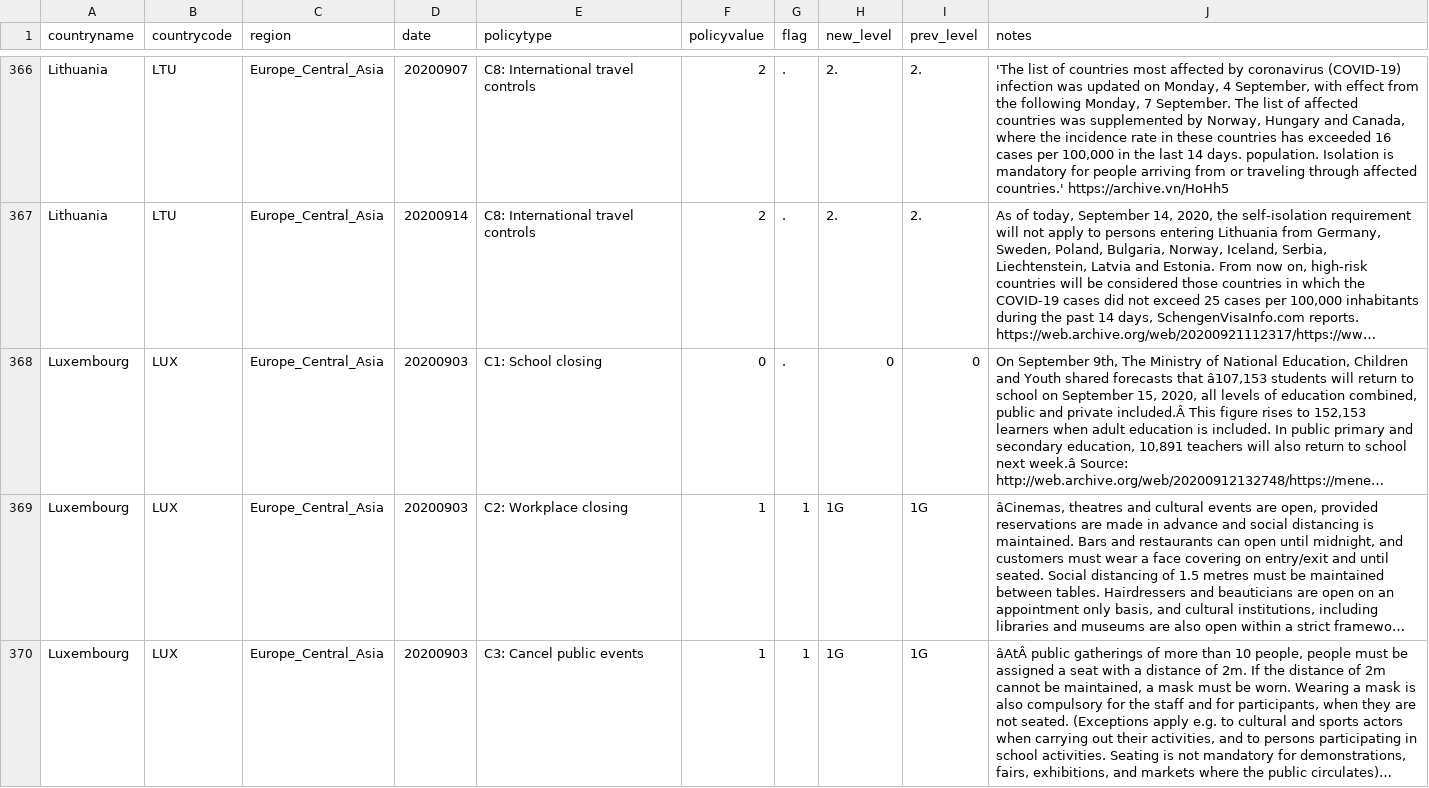
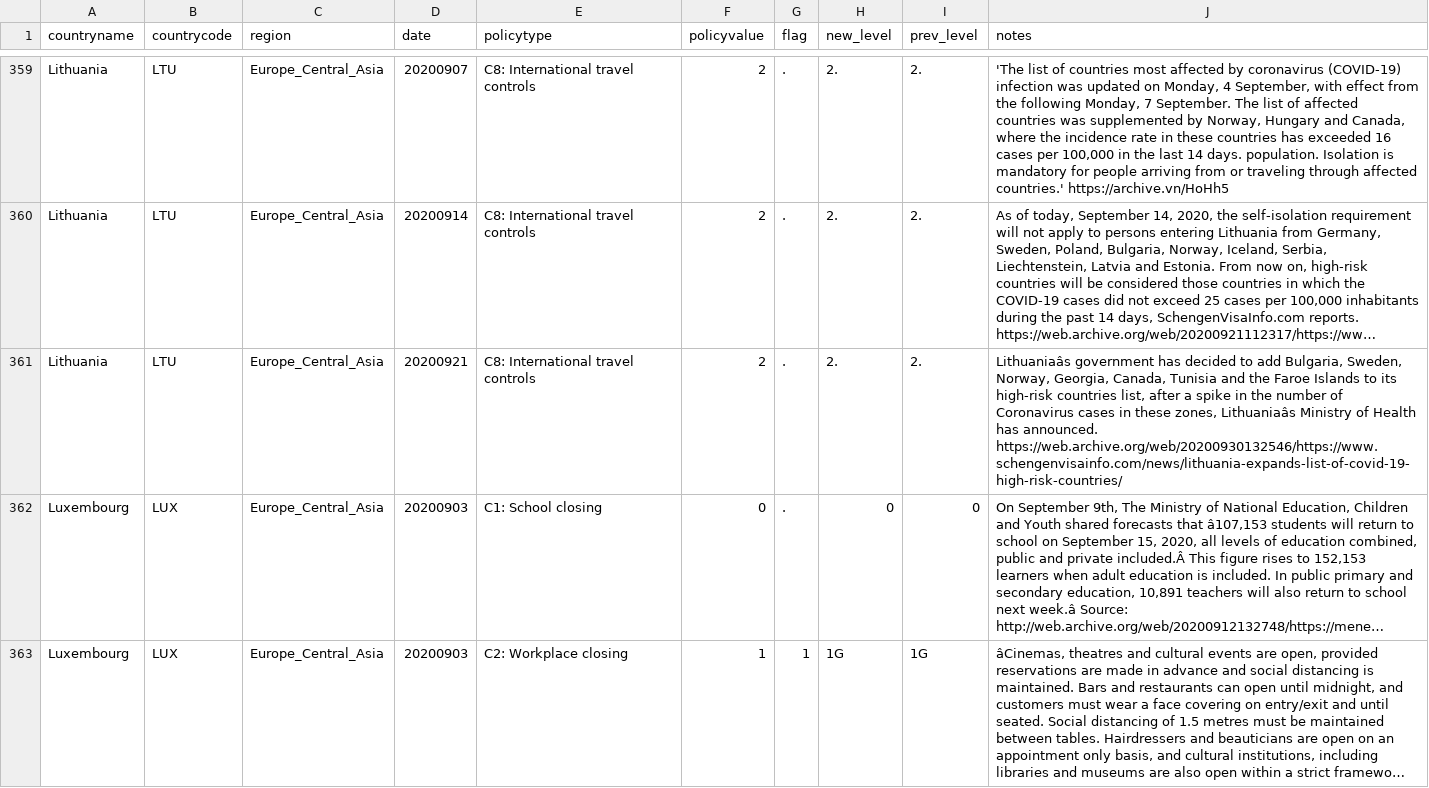
Before and after one commit to OxCGRT/covid-policy-scratchpad, a CSV file: regional_changes/latest_Europe_Central_Asia.csv, drawn as a sheet; only a part is shown, gaps mark what is left out; the shorter side is filled out with more unchanged rows; long unchanged cells end in …; the diff covers the shown part only; the diff names each change by its address in the sheet, - before the commit and + after, or states it on an @@ line.

```diff
--- a/regional_changes/latest_Europe_Central_Asia.csv
+++ b/regional_changes/latest_Europe_Central_Asia.csv
+row 361: Lithuania | LTU | Europe_Central_Asia | 20200921 | C8: International travel controls | 2 | . | 2. | 2. | Lithuaniaâs government has decided to add Bulgaria, Sweden, Norway, Georgia, Canada, Tunisia and the Faroe Islands to its high-risk countries list, after a spike in the number of Coronavirus cases in these zones, Lithuaniaâs Ministry of Health has announced. https://web.archive.org/web/20200930132546/https://www.schengenvisainfo.com/news/lithuania-expands-list-of-covid-19-high-risk-countries/
```
Also changed, not shown: 1 added row and 8 removed rows elsewhere in this file, regional_changes/latest_Middle_East_North_Africa.csv, regional_changes/latest_South_Asia.csv, 24 other files.
